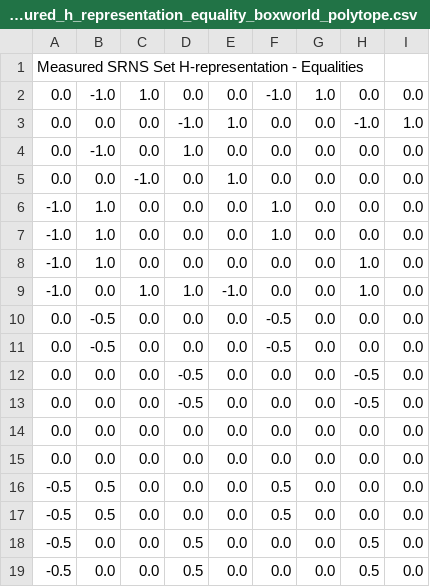
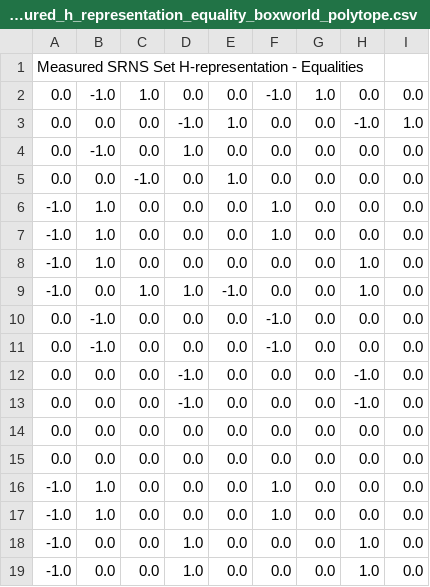
Before and after one commit to LgBossu/full-dimensional-srns-explorer, a CSV file: output/measured_h_representation_equality_boxworld_polytope.csv, drawn as a sheet; only a part is shown; the diff names each change by its address in the sheet, - before the commit and + after, or states it on an @@ line.

```diff
--- a/output/measured_h_representation_equality_boxworld_polytope.csv
+++ b/output/measured_h_representation_equality_boxworld_polytope.csv
-B10:B11: -0.5
+B10:B11: -1.0
-F10:F11: -0.5
+F10:F11: -1.0
-D12:D13: -0.5
+D12:D13: -1.0
-H12:H13: -0.5
+H12:H13: -1.0
-A16:A19: -0.5
+A16:A19: -1.0
-B16:B17: 0.5
+B16:B17: 1.0
-F16:F17: 0.5
+F16:F17: 1.0
-D18:D19: 0.5
+D18:D19: 1.0
-H18:H19: 0.5
+H18:H19: 1.0
```
Also changed, not shown: output/measured_h_representation_inequality_boxworld_polytope.csv, 2 other files.
